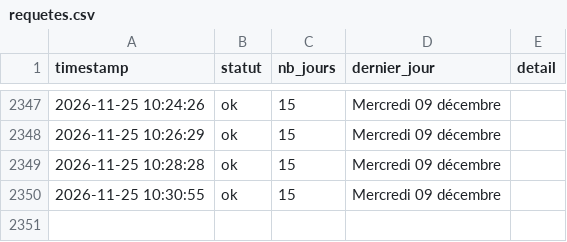
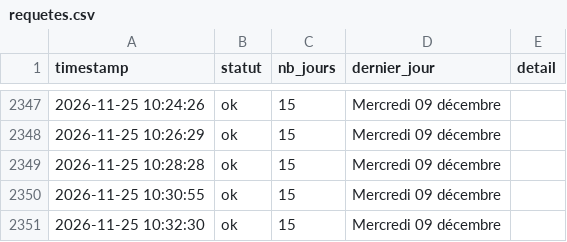
Before and after one commit to Tattsuwo/paris-tennis-watch, a CSV file: docs/data/requetes.csv, drawn as a sheet; only a part is shown, gaps mark what is left out.

```diff
--- a/docs/data/requetes.csv
+++ b/docs/data/requetes.csv
@@ -2350 +2350,2 @@ timestamp,statut,nb_jours,dernier_jour,detail
 2026-11-25 10:30:55,ok,15,Mercredi 09 décembre,
+2026-11-25 10:32:30,ok,15,Mercredi 09 décembre,
```
Also changed, not shown: docs/data/log.csv, 1 other file.
